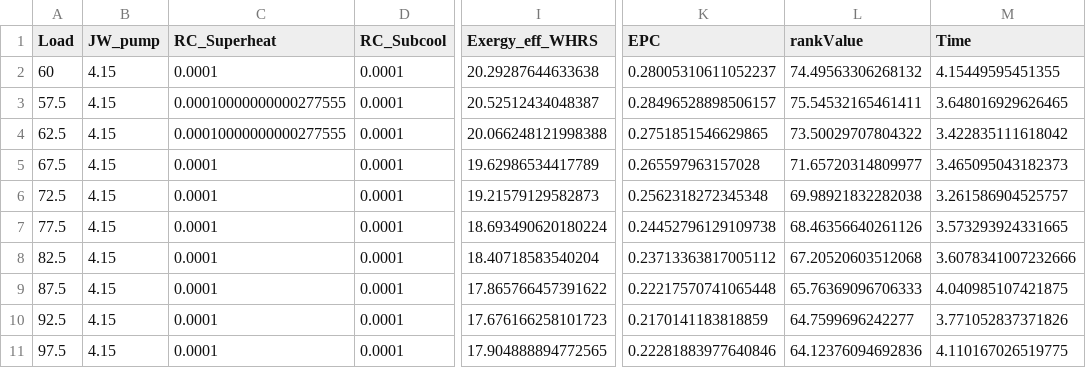
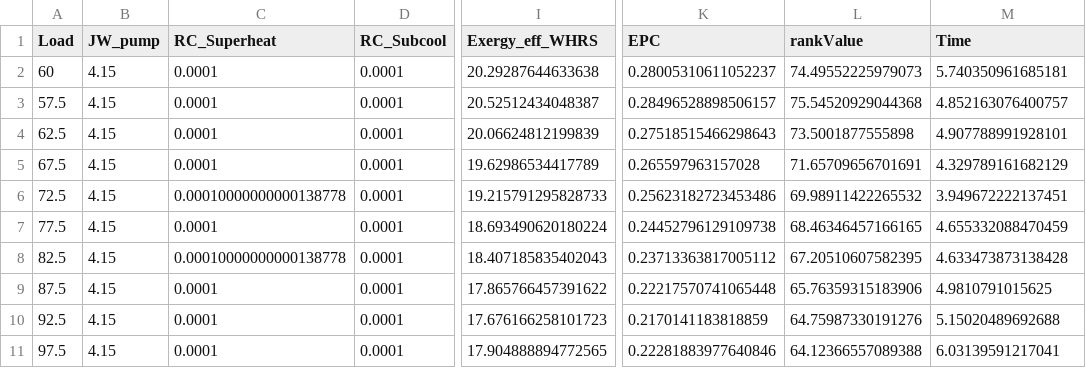
Before and after one commit to jrquevedo/WHRS, a CSV file: WHRS_Python/results/Bayesian_OptimizeLoad.csv, drawn as a sheet; only a part is shown, gaps mark what is left out; the diff names each change by its address in the sheet, - before the commit and + after, or states it on an @@ line.

```diff
--- a/WHRS_Python/results/Bayesian_OptimizeLoad.csv
+++ b/WHRS_Python/results/Bayesian_OptimizeLoad.csv
-L2 (rankValue): 74.49563306268132
+L2 (rankValue): 74.49552225979073
-M2 (Time): 4.15449595451355
+M2 (Time): 5.740350961685181
-C3:C4 (RC_Superheat): 0.00010000000000277555
+C3:C4 (RC_Superheat): 0.0001
-L3 (rankValue): 75.54532165461411
+L3 (rankValue): 75.54520929044368
-M3 (Time): 3.648016929626465
+M3 (Time): 4.852163076400757
-I4 (Exergy_eff_WHRS): 20.066248121998388
+I4 (Exergy_eff_WHRS): 20.06624812199839
-K4 (EPC): 0.2751851546629865
+K4 (EPC): 0.27518515466298643
-L4 (rankValue): 73.50029707804322
+L4 (rankValue): 73.5001877555898
-M4 (Time): 3.422835111618042
+M4 (Time): 4.907788991928101
-L5 (rankValue): 71.65720314809977
+L5 (rankValue): 71.65709656701691
-M5 (Time): 3.465095043182373
+M5 (Time): 4.329789161682129
-C6 (RC_Superheat): 0.0001
+C6 (RC_Superheat): 0.00010000000000138778
-I6 (Exergy_eff_WHRS): 19.21579129582873
+I6 (Exergy_eff_WHRS): 19.215791295828733
-K6 (EPC): 0.2562318272345348
+K6 (EPC): 0.25623182723453486
-L6 (rankValue): 69.98921832282038
+L6 (rankValue): 69.98911422265532
-M6 (Time): 3.261586904525757
+M6 (Time): 3.949672222137451
-L7 (rankValue): 68.46356640261126
+L7 (rankValue): 68.46346457166165
-M7 (Time): 3.573293924331665
+M7 (Time): 4.655332088470459
-C8 (RC_Superheat): 0.0001
+C8 (RC_Superheat): 0.00010000000000138778
-I8 (Exergy_eff_WHRS): 18.40718583540204
+I8 (Exergy_eff_WHRS): 18.407185835402043
-L8 (rankValue): 67.20520603512068
+L8 (rankValue): 67.20510607582395
-M8 (Time): 3.6078341007232666
+M8 (Time): 4.633473873138428
-L9 (rankValue): 65.76369096706333
+L9 (rankValue): 65.76359315183906
-M9 (Time): 4.040985107421875
+M9 (Time): 4.9810791015625
-L10 (rankValue): 64.7599696242277
+L10 (rankValue): 64.75987330191276
-M10 (Time): 3.771052837371826
+M10 (Time): 5.15020489692688
-L11 (rankValue): 64.12376094692836
+L11 (rankValue): 64.12366557089388
-M11 (Time): 4.110167026519775
+M11 (Time): 6.03139591217041
```
Also changed, not shown: WHRS_Python/rankModel_ALFONSO_NOELIA_RUBEN.csv, WHRS_Python/results/Bayesian_ChangedLoad.csv, 22 other files.
